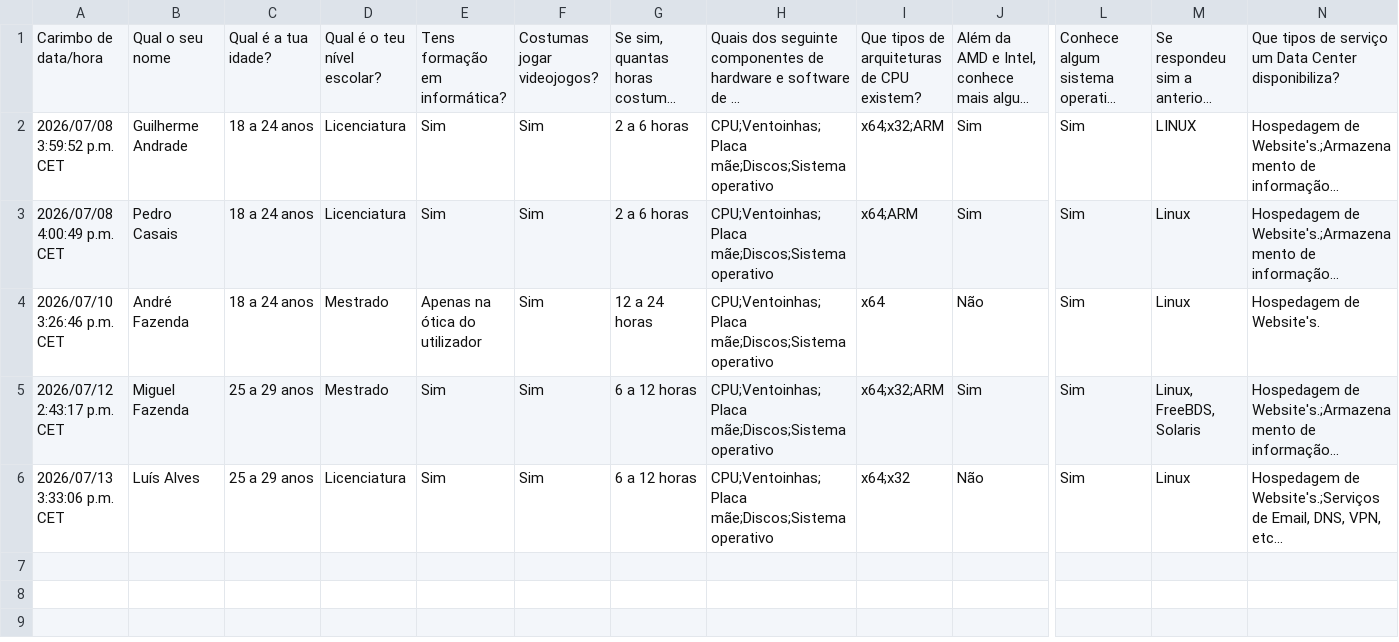
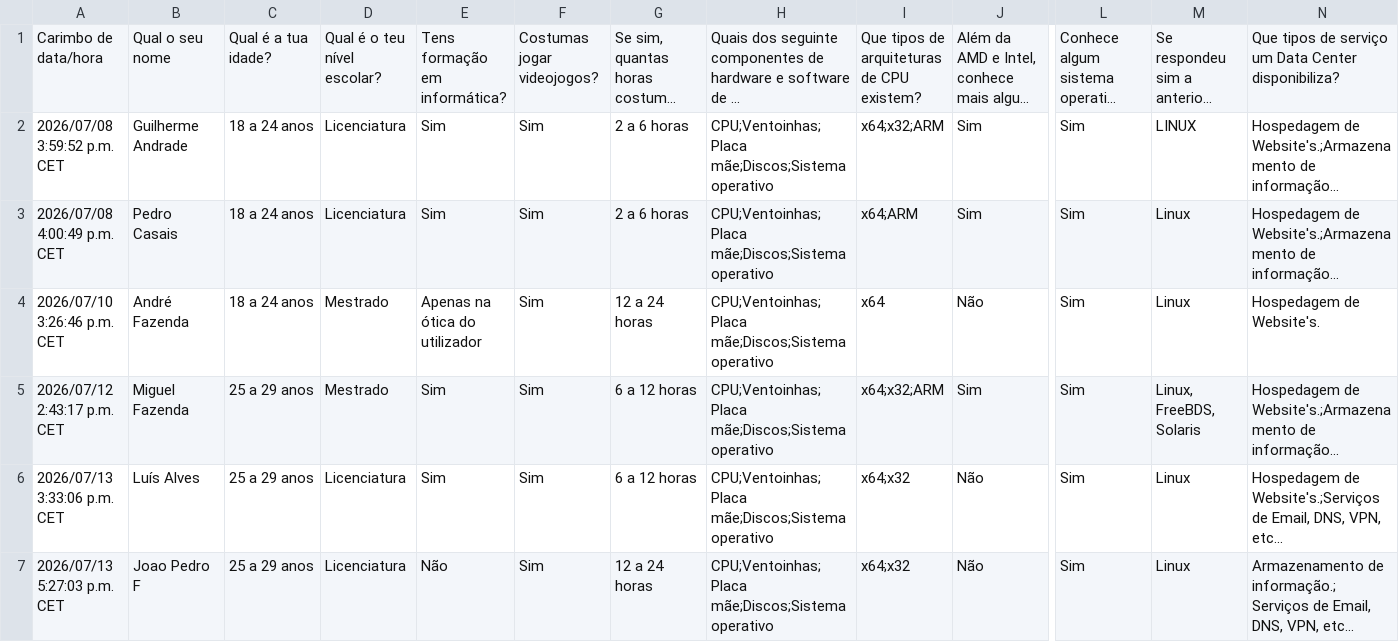
Before and after one commit to RiseGhost/PORT-0, a CSV file: User tests/Before Gameplay Port 0.csv, drawn as a sheet; only a part is shown, gaps mark what is left out; long unchanged cells end in …; rows hold the shown columns only; the diff names each change by its address in the sheet, - before the commit and + after, or states it on an @@ line.

```diff
--- a/User tests/Before Gameplay Port 0.csv
+++ b/User tests/Before Gameplay Port 0.csv
+row 7: 2026/07/13 5:27:03 p.m. CET | Joao Pedro F | 25 a 29 anos | Licenciatura | Não | Sim | 12 a 24 horas | CPU;Ventoinhas;Placa mãe;Discos;Sistema operativo | x64;x32 | Não | Sim | Linux | Armazenamento de informação.;Serviços de Email, DNS, VPN, etc...
```
Also changed, not shown: User tests/After Gameplay Port 0.csv, 1 other file.
